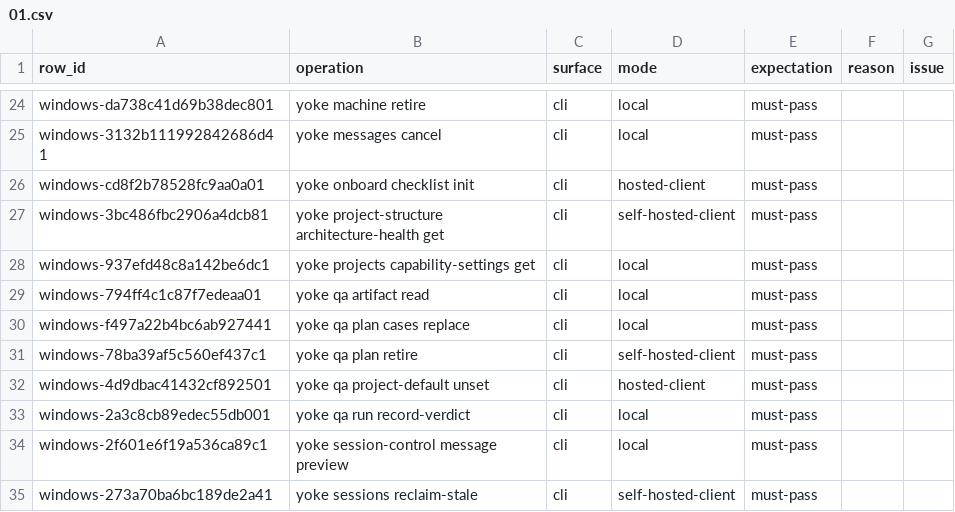
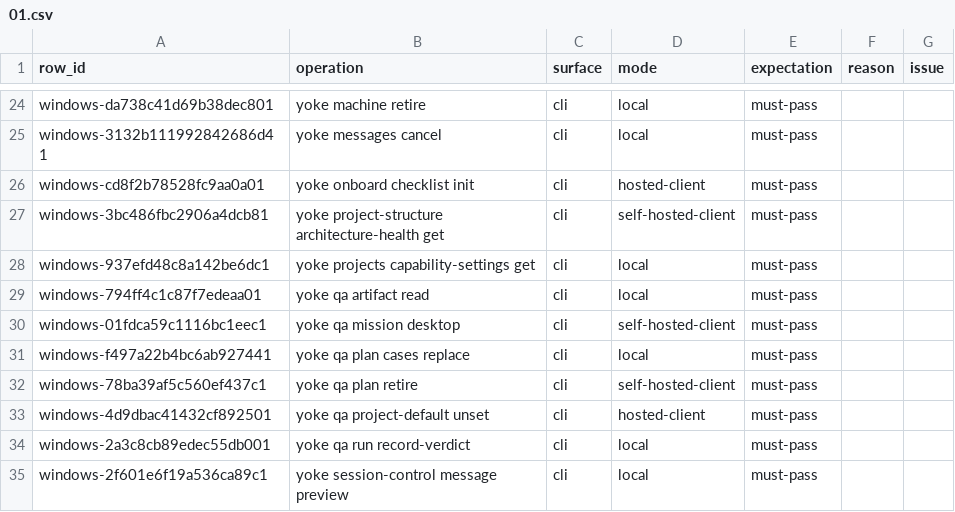
Before and after one commit to upyoke/yoke, a CSV file: docs/verification/windows-ledger/01.csv, drawn as a sheet; only a part is shown, gaps mark what is left out; the shorter side is filled out with more unchanged rows; the diff names each change by its address in the sheet, - before the commit and + after, or states it on an @@ line.

```diff
--- a/docs/verification/windows-ledger/01.csv
+++ b/docs/verification/windows-ledger/01.csv
+row 30: windows-01fdca59c1116bc1eec1 | yoke qa mission desktop | cli | self-hosted-client | must-pass
```
Also changed, not shown: docs/verification/windows-ledger/1c.csv, docs/verification/windows-ledger/2b.csv.
